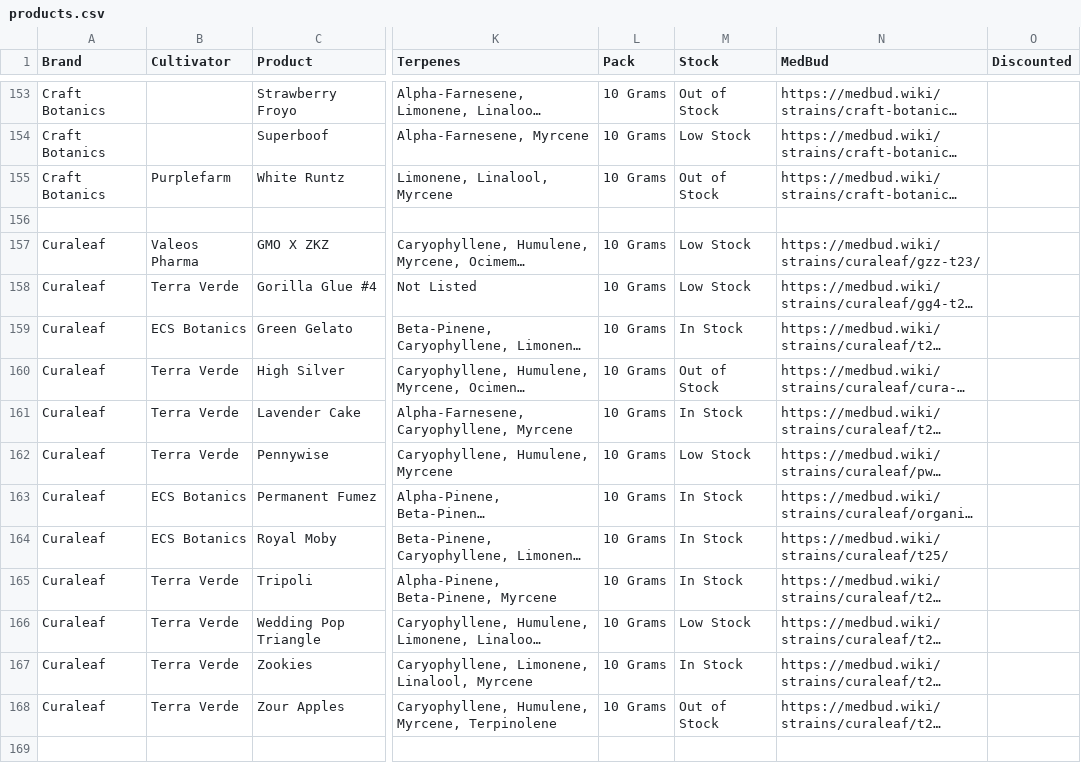
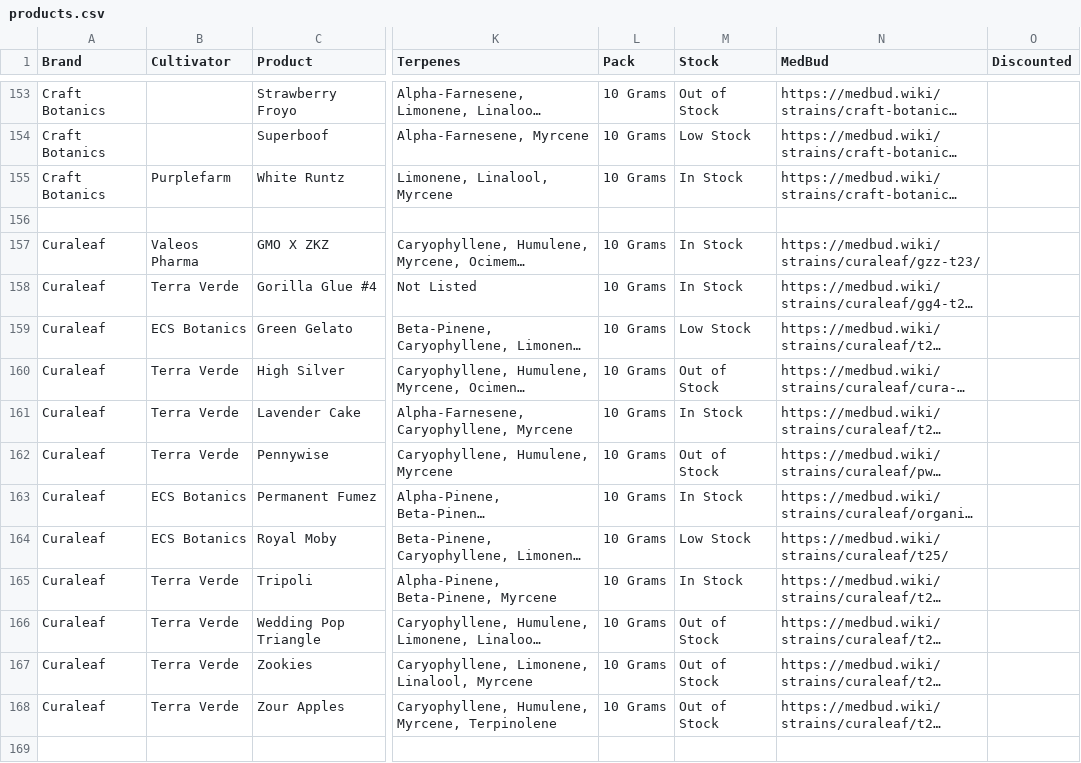
Before and after one commit to JSimpkinUK/medicann-formulary, a CSV file: products.csv, drawn as a sheet; only a part is shown, gaps mark what is left out; long unchanged cells end in …; the diff covers the shown part only; the diff names each change by its address in the sheet, - before the commit and + after, or states it on an @@ line.

```diff
--- a/products.csv
+++ b/products.csv
-M155 (Stock): Out of Stock
+M155 (Stock): In Stock
-M157:M158 (Stock): Low Stock
+M157:M158 (Stock): In Stock
-M159 (Stock): In Stock
+M159 (Stock): Low Stock
-M162 (Stock): Low Stock
+M162 (Stock): Out of Stock
-M164 (Stock): In Stock
+M164 (Stock): Low Stock
-M166 (Stock): Low Stock
+M166 (Stock): Out of Stock
-M167 (Stock): In Stock
+M167 (Stock): Out of Stock
```
Also changed, not shown: 5 added rows and 112 edited cells elsewhere in this file.
